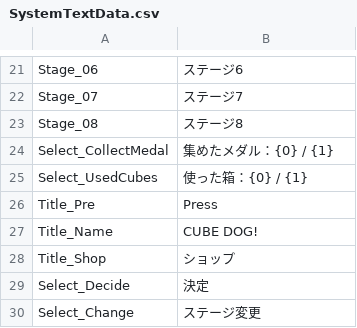
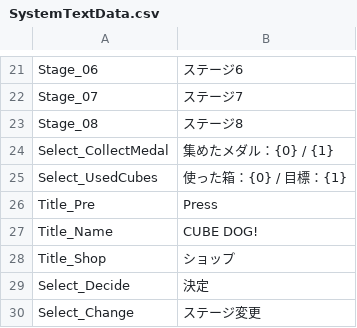
Before and after one commit to rapi0415/CubePets, a CSV file: Resource/SystemTextData.csv, drawn as a sheet; only a part is shown, gaps mark what is left out.

```diff
--- a/Resource/SystemTextData.csv
+++ b/Resource/SystemTextData.csv
@@ -24,3 +24,3 @@ Stage_08,ステージ8
 Select_CollectMedal,集めたメダル：{0} / {1}
-Select_UsedCubes,使った箱：{0} / {1}
+Select_UsedCubes,使った箱：{0} / 目標：{1}
 Title_Pre,Press
```
Also changed, not shown: 12 other files.
